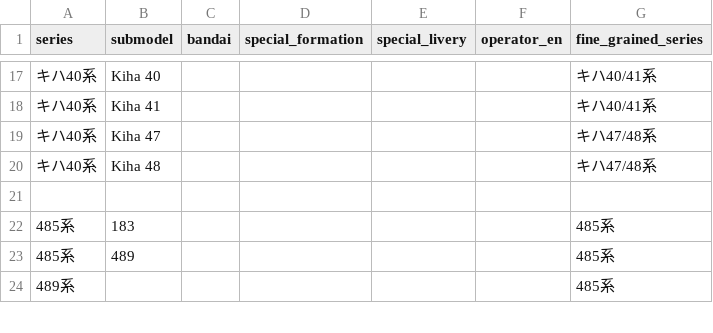
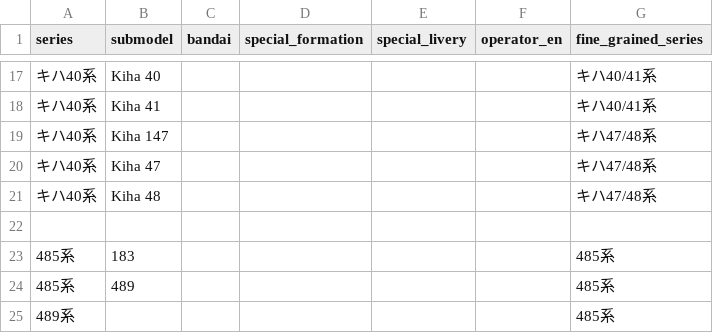
Before and after one commit to wakareeru-team/wakareeru, a CSV file: config/manual_fine_grained_series.csv, drawn as a sheet; only a part is shown, gaps mark what is left out; the diff names each change by its address in the sheet, - before the commit and + after, or states it on an @@ line.

Commit message:
new category labels

```diff
--- a/config/manual_fine_grained_series.csv
+++ b/config/manual_fine_grained_series.csv
+row 19: キハ40系 | Kiha 147 |  |  |  |  | キハ47/48系
```
